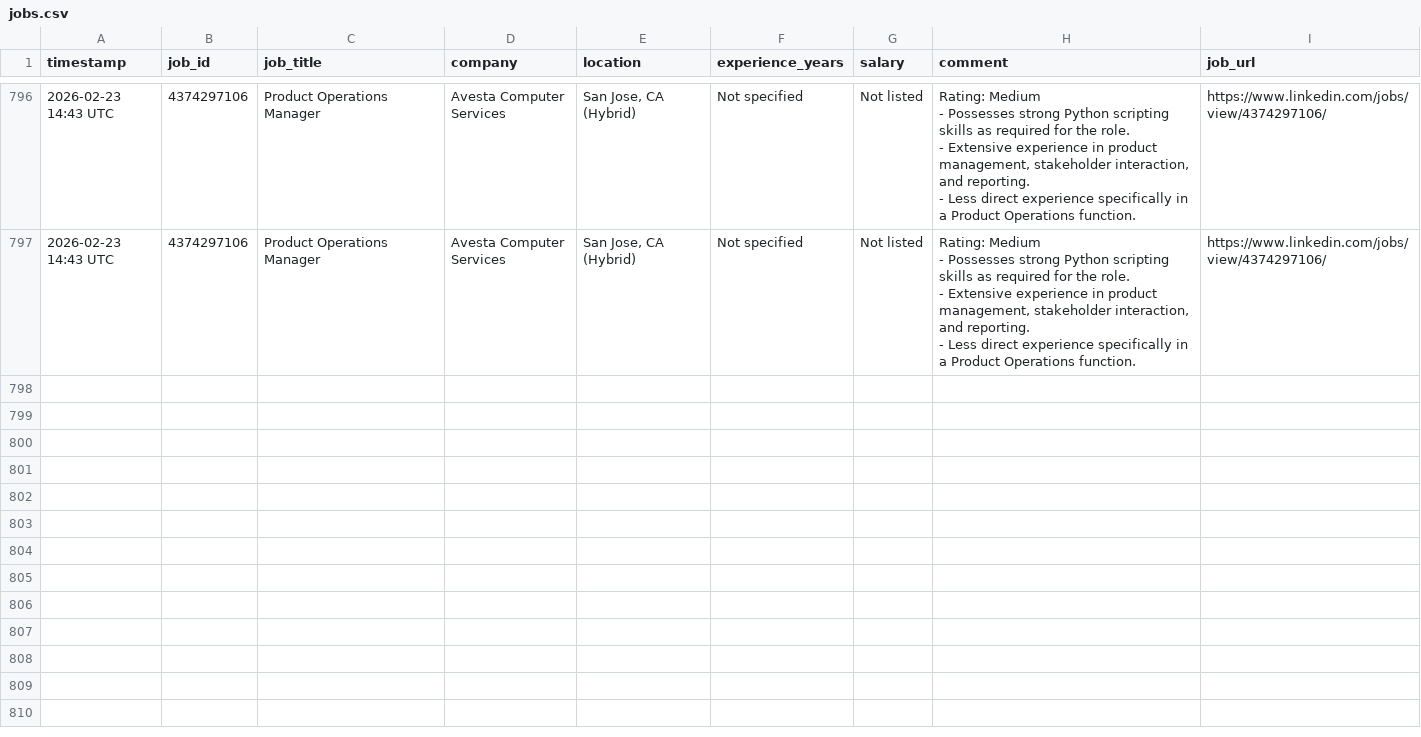
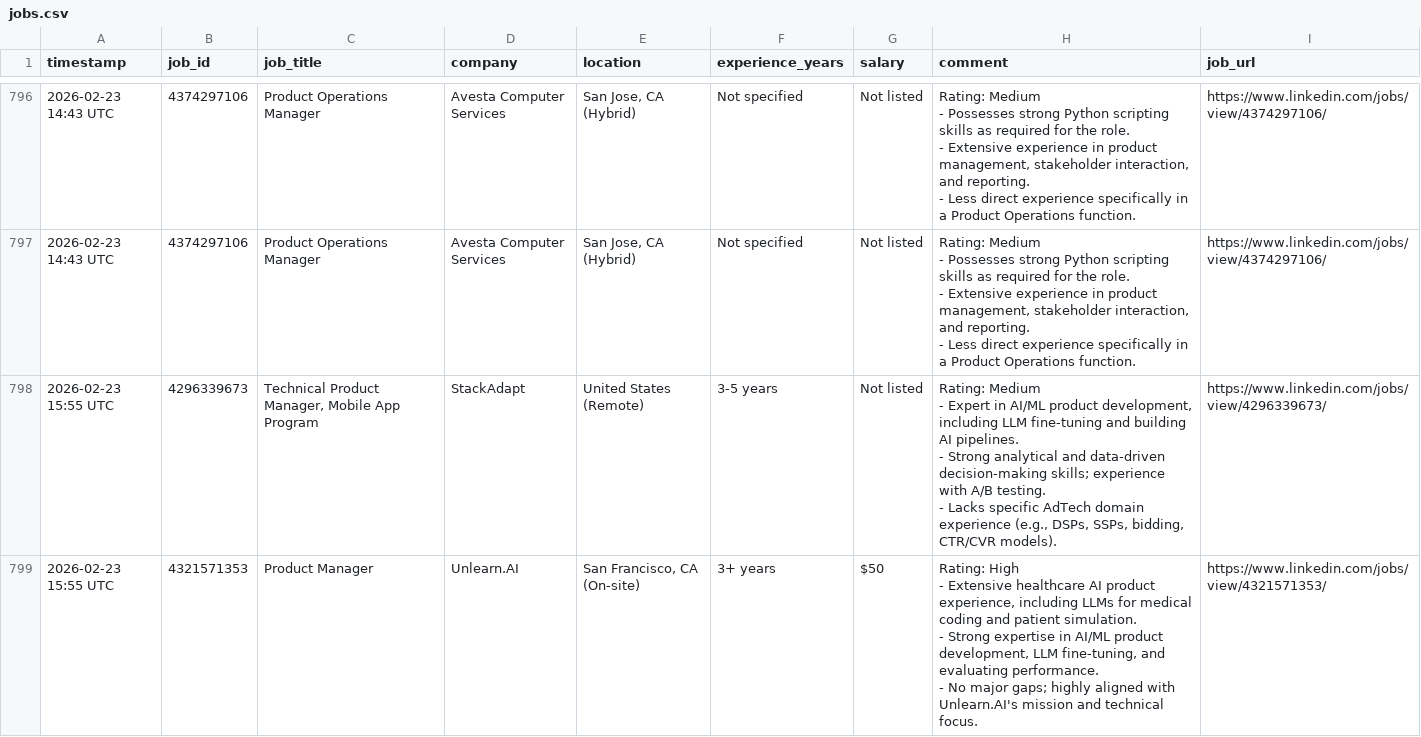
Before and after one commit to emmayisun/linkedin-job-tracker, a CSV file: jobs.csv, drawn as a sheet; only a part is shown, gaps mark what is left out; ↵ is a line break in a cell; the diff covers the shown part only; the diff names each change by its address in the sheet, - before the commit and + after, or states it on an @@ line.

```diff
--- a/jobs.csv
+++ b/jobs.csv
+row 798: 2026-02-23 15:55 UTC | 4296339673 | Technical Product Manager, Mobile App Program | StackAdapt | United States (Remote) | 3-5 years | Not listed | Rating: Medium ↵ - Expert in AI/ML product development, including LLM fine-tuning and building AI pipelines. ↵ - Strong analytical and data-driven decision-making skills; experience with A/B testing. ↵ - Lacks specific AdTech domain experience (e.g., DSPs, SSPs, bidding, CTR/CVR models). | https://www.linkedin.com/jobs/view/4296339673/
+row 799: 2026-02-23 15:55 UTC | 4321571353 | Product Manager | Unlearn.AI | San Francisco, CA (On-site) | 3+ years | $50 | Rating: High ↵ - Extensive healthcare AI product experience, including LLMs for medical coding and patient simulation. ↵ - Strong expertise in AI/ML product development, LLM fine-tuning, and evaluating performance. ↵ - No major gaps; highly aligned with Unlearn.AI's mission and technical focus. | https://www.linkedin.com/jobs/view/4321571353/
```
Also changed, not shown: 5 added rows elsewhere in this file.
